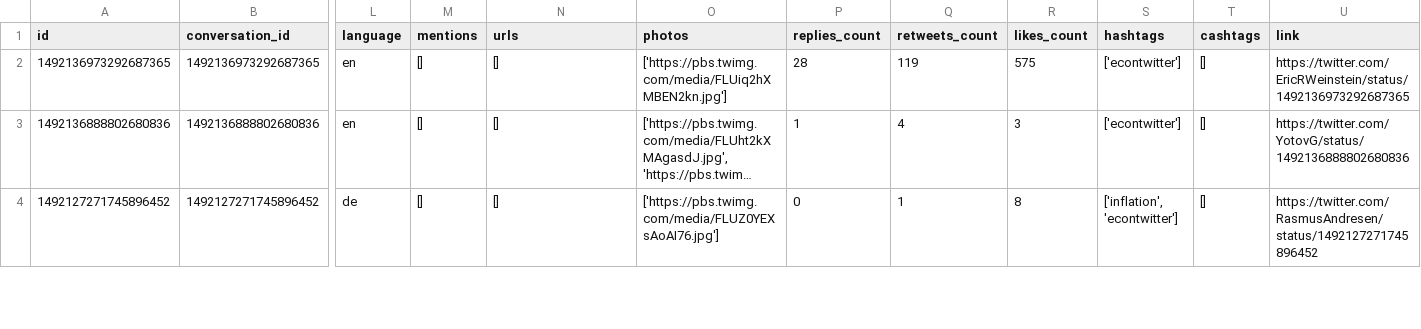
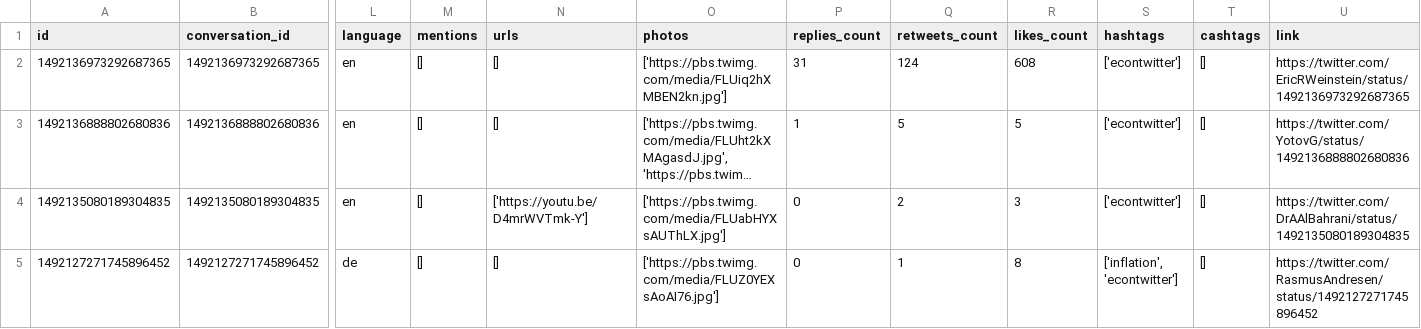
Before and after one commit to greimel/networks-course, a CSV file: notebooks/twitter-data.csv, drawn as a sheet; only a part is shown, gaps mark what is left out; long unchanged cells end in …; rows hold the shown columns only; the diff covers the shown part only; the diff names each change by its address in the sheet, - before the commit and + after, or states it on an @@ line.

```diff
--- a/notebooks/twitter-data.csv
+++ b/notebooks/twitter-data.csv
-P2 (replies_count): 28
+P2 (replies_count): 31
-Q2 (retweets_count): 119
+Q2 (retweets_count): 124
-R2 (likes_count): 575
+R2 (likes_count): 608
-Q3 (retweets_count): 4
+Q3 (retweets_count): 5
-R3 (likes_count): 3
+R3 (likes_count): 5
+row 4: 1492135080189304835 | 1492135080189304835 | en | [] | ['https://youtu.be/D4mrWVTmk-Y'] | ['https://pbs.twimg.com/media/FLUabHYXsAUThLX.jpg'] | 0 | 2 | 3 | ['econtwitter'] | [] | https://twitter.com/DrAAlBahrani/status/1492135080189304835
```
Also changed, not shown: 1 removed row and 17 edited cells elsewhere in this file, 2 other files.
